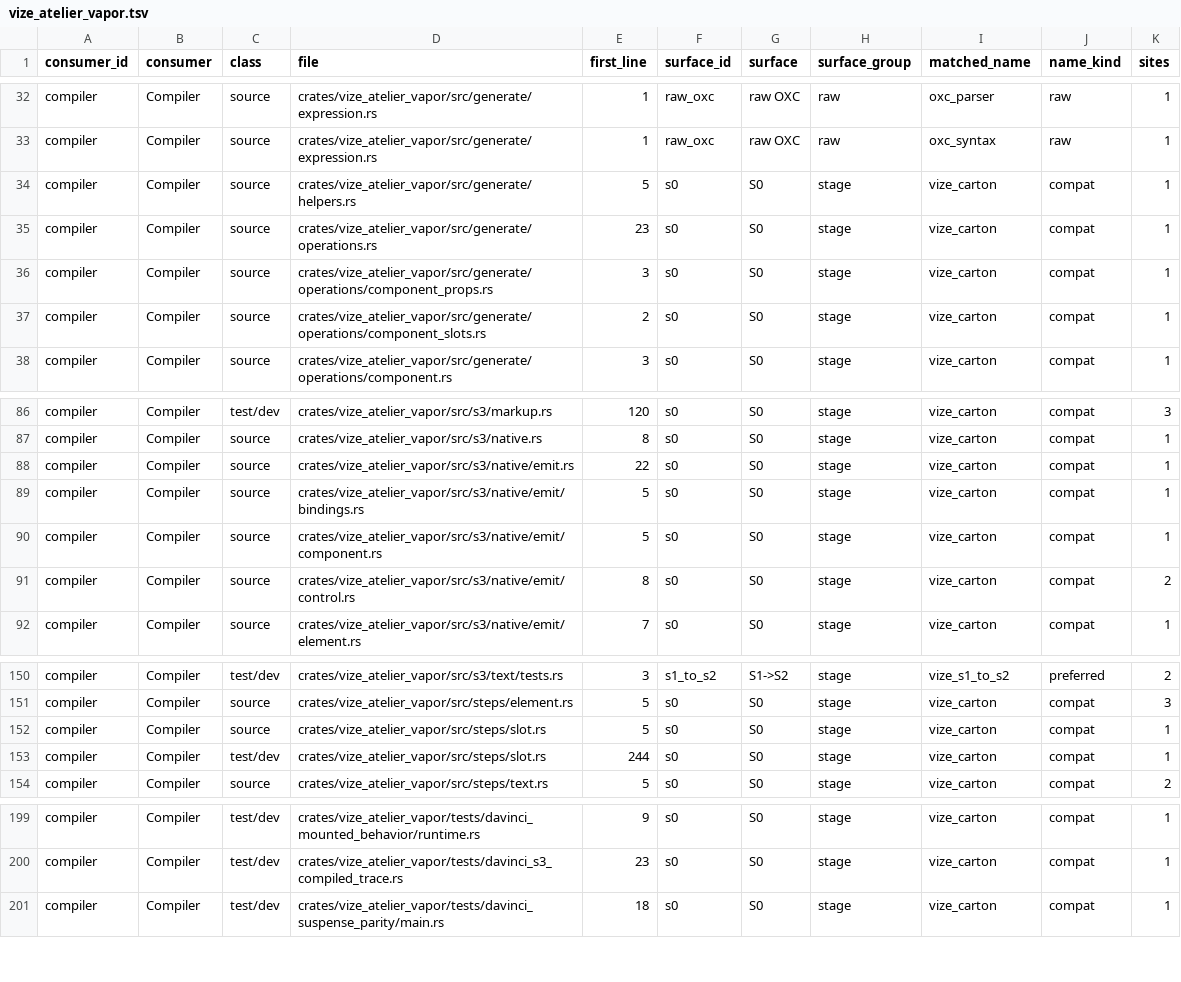
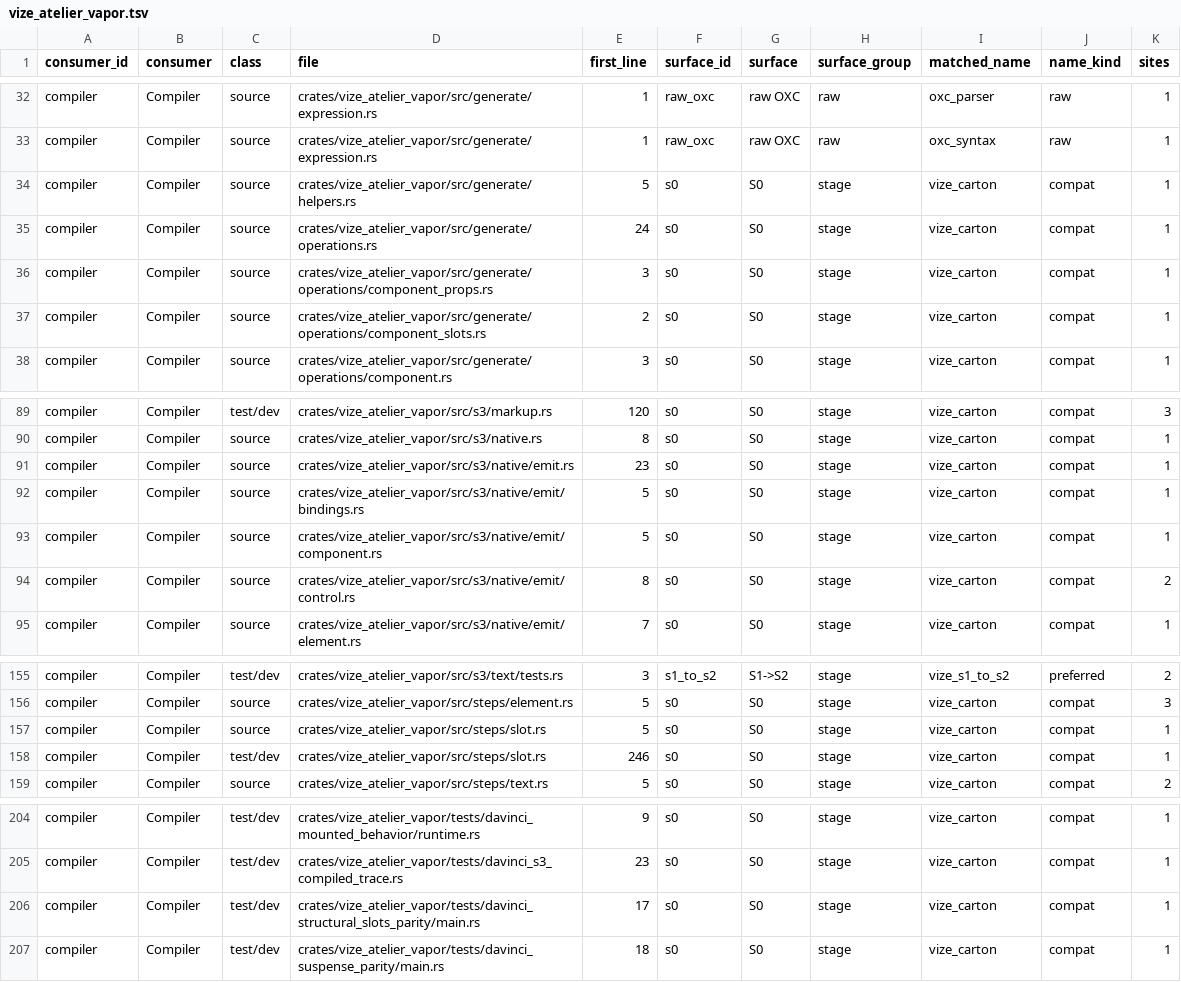
Before and after one commit to Mu-L/vize, a TSV file: docs/davinci/plan/consumer-migration-surfaces/compiler/vize_atelier_vapor.tsv, drawn as a sheet; only a part is shown, gaps mark what is left out; the diff covers the shown part only.

Commit message:
fix(vapor): prove direct structural slot carrier provenance

```diff
--- a/docs/davinci/plan/consumer-migration-surfaces/compiler/vize_atelier_vapor.tsv
+++ b/docs/davinci/plan/consumer-migration-surfaces/compiler/vize_atelier_vapor.tsv
@@ -34,3 +34,3 @@ compiler	Compiler	source	crates/vize_atelier_vapor/src/generate/expression.rs	1
 compiler	Compiler	source	crates/vize_atelier_vapor/src/generate/helpers.rs	5	s0	S0	stage	vize_carton	compat	1
-compiler	Compiler	source	crates/vize_atelier_vapor/src/generate/operations.rs	23	s0	S0	stage	vize_carton	compat	1
+compiler	Compiler	source	crates/vize_atelier_vapor/src/generate/operations.rs	24	s0	S0	stage	vize_carton	compat	1
 compiler	Compiler	source	crates/vize_atelier_vapor/src/generate/operations/component_props.rs	3	s0	S0	stage	vize_carton	compat	1
@@ -87,3 +90,3 @@ compiler	Compiler	test/dev	crates/vize_atelier_vapor/src/s3/markup.rs	120	s0	S0
 compiler	Compiler	source	crates/vize_atelier_vapor/src/s3/native.rs	8	s0	S0	stage	vize_carton	compat	1
-compiler	Compiler	source	crates/vize_atelier_vapor/src/s3/native/emit.rs	22	s0	S0	stage	vize_carton	compat	1
+compiler	Compiler	source	crates/vize_atelier_vapor/src/s3/native/emit.rs	23	s0	S0	stage	vize_carton	compat	1
 compiler	Compiler	source	crates/vize_atelier_vapor/src/s3/native/emit/bindings.rs	5	s0	S0	stage	vize_carton	compat	1
@@ -152,3 +157,3 @@ compiler	Compiler	source	crates/vize_atelier_vapor/src/steps/element.rs	5	s0	S0
 compiler	Compiler	source	crates/vize_atelier_vapor/src/steps/slot.rs	5	s0	S0	stage	vize_carton	compat	1
-compiler	Compiler	test/dev	crates/vize_atelier_vapor/src/steps/slot.rs	244	s0	S0	stage	vize_carton	compat	1
+compiler	Compiler	test/dev	crates/vize_atelier_vapor/src/steps/slot.rs	246	s0	S0	stage	vize_carton	compat	1
 compiler	Compiler	source	crates/vize_atelier_vapor/src/steps/text.rs	5	s0	S0	stage	vize_carton	compat	2
@@ -200,2 +205,3 @@ compiler	Compiler	test/dev	crates/vize_atelier_vapor/tests/davinci_mounted_behav
 compiler	Compiler	test/dev	crates/vize_atelier_vapor/tests/davinci_s3_compiled_trace.rs	23	s0	S0	stage	vize_carton	compat	1
+compiler	Compiler	test/dev	crates/vize_atelier_vapor/tests/davinci_structural_slots_parity/main.rs	17	s0	S0	stage	vize_carton	compat	1
 compiler	Compiler	test/dev	crates/vize_atelier_vapor/tests/davinci_suspense_parity/main.rs	18	s0	S0	stage	vize_carton	compat	1
```
Also changed, not shown: 5 added rows and 2 edited cells elsewhere in this file, 4 other files.
